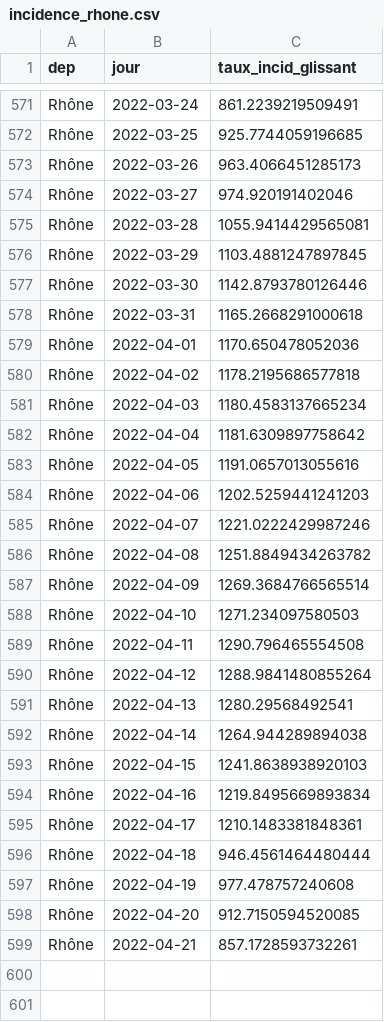
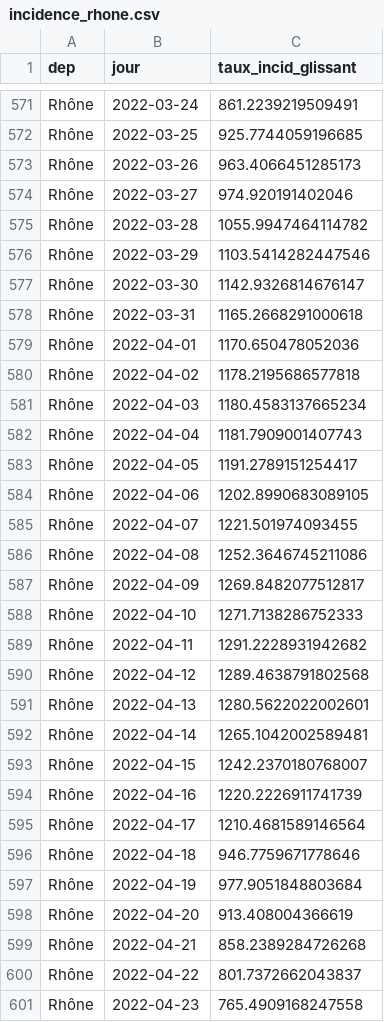
Before and after one commit to martiblc/covid-data-auto, a CSV file: data/incidence_rhone.csv, drawn as a sheet; only a part is shown, gaps mark what is left out; the diff covers the shown part only.

```diff
--- a/data/incidence_rhone.csv
+++ b/data/incidence_rhone.csv
@@ -574,5 +574,5 @@ Rhône,2022-03-26,963.4066451285173
 Rhône,2022-03-27,974.920191402046
-Rhône,2022-03-28,1055.9414429565081
-Rhône,2022-03-29,1103.4881247897845
-Rhône,2022-03-30,1142.8793780126446
+Rhône,2022-03-28,1055.9947464114782
+Rhône,2022-03-29,1103.5414282447546
+Rhône,2022-03-30,1142.9326814676147
 Rhône,2022-03-31,1165.2668291000618
@@ -581,19 +581,21 @@ Rhône,2022-04-02,1178.2195686577818
 Rhône,2022-04-03,1180.4583137665234
-Rhône,2022-04-04,1181.6309897758642
-Rhône,2022-04-05,1191.0657013055616
-Rhône,2022-04-06,1202.5259441241203
-Rhône,2022-04-07,1221.0222429987246
-Rhône,2022-04-08,1251.8849434263782
-Rhône,2022-04-09,1269.3684766565514
-Rhône,2022-04-10,1271.234097580503
-Rhône,2022-04-11,1290.796465554508
-Rhône,2022-04-12,1288.9841480855264
-Rhône,2022-04-13,1280.29568492541
-Rhône,2022-04-14,1264.944289894038
-Rhône,2022-04-15,1241.8638938920103
-Rhône,2022-04-16,1219.8495669893834
-Rhône,2022-04-17,1210.1483381848361
-Rhône,2022-04-18,946.4561464480444
-Rhône,2022-04-19,977.478757240608
-Rhône,2022-04-20,912.7150594520085
-Rhône,2022-04-21,857.1728593732261
+Rhône,2022-04-04,1181.7909001407743
+Rhône,2022-04-05,1191.2789151254417
+Rhône,2022-04-06,1202.8990683089105
+Rhône,2022-04-07,1221.501974093455
+Rhône,2022-04-08,1252.3646745211086
+Rhône,2022-04-09,1269.8482077512817
+Rhône,2022-04-10,1271.7138286752333
+Rhône,2022-04-11,1291.2228931942682
+Rhône,2022-04-12,1289.4638791802568
+Rhône,2022-04-13,1280.5622022002601
+Rhône,2022-04-14,1265.1042002589481
+Rhône,2022-04-15,1242.2370180768007
+Rhône,2022-04-16,1220.2226911741739
+Rhône,2022-04-17,1210.4681589146564
+Rhône,2022-04-18,946.7759671778646
+Rhône,2022-04-19,977.9051848803684
+Rhône,2022-04-20,913.408004366619
+Rhône,2022-04-21,858.2389284726268
+Rhône,2022-04-22,801.7372662043837
+Rhône,2022-04-23,765.4909168247558
```
Also changed, not shown: 2 added rows elsewhere in this file, data/incidence_rhone_age.csv, data/positivite_france.csv, 12 other files.
